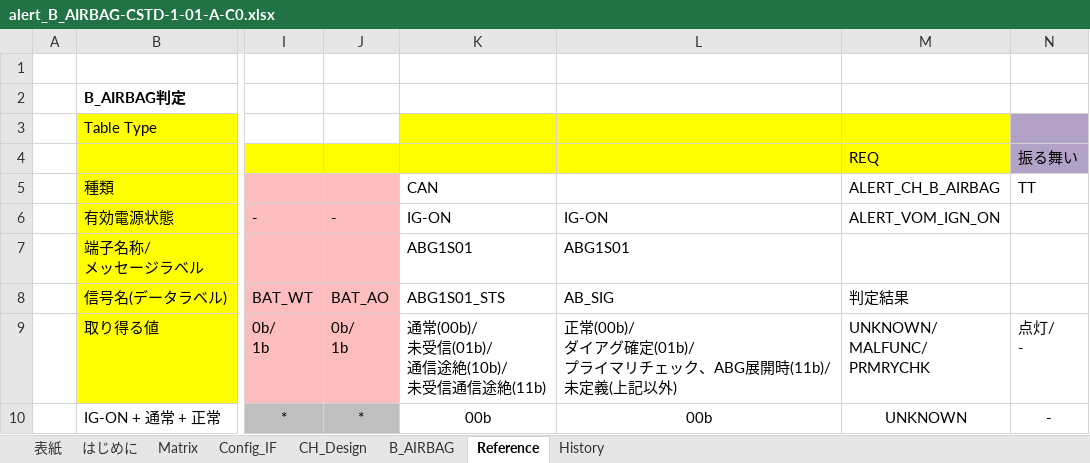
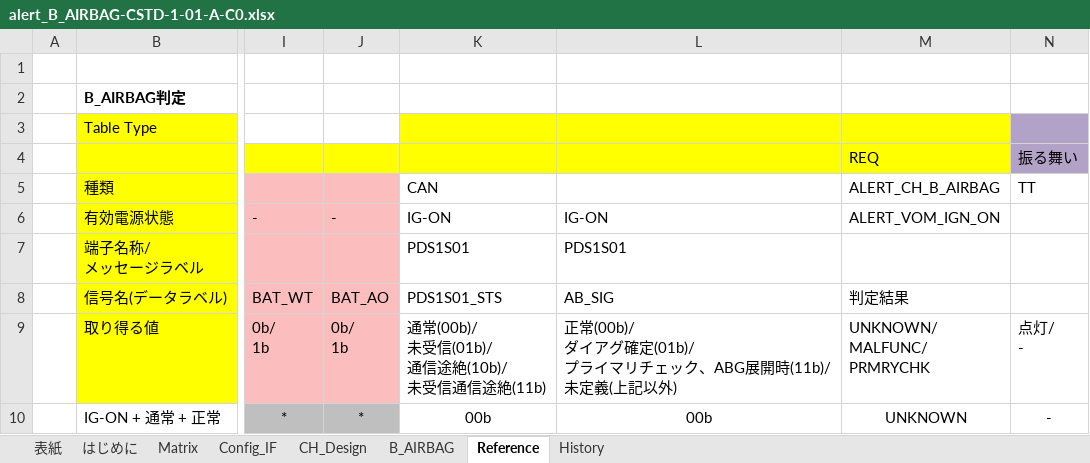
Before and after one commit to yuya-yamase/intro_git, an Excel workbook: src/PE1VM1/App/MET/IpcApplication/Vom/Alert/matrix/scc/alert_B_AIRBAG-CSTD-1-01-A-C0.xlsx, sheet Reference, drawn as a sheet; only a part is shown, gaps mark what is left out; values as stored, in another font and other column widths than the file's, no borders; charts and pictures not drawn; the diff names each change by its address in the sheet, - before the commit and + after, or states it on an @@ line.

```diff
--- a/src/PE1VM1/App/MET/IpcApplication/Vom/Alert/matrix/scc/alert_B_AIRBAG-CSTD-1-01-A-C0.xlsx (sheet Reference)
+++ b/src/PE1VM1/App/MET/IpcApplication/Vom/Alert/matrix/scc/alert_B_AIRBAG-CSTD-1-01-A-C0.xlsx (sheet Reference)
-K7: ABG1S01
+K7: PDS1S01
-L7: ABG1S01
+L7: PDS1S01
-K8: ABG1S01_STS
+K8: PDS1S01_STS
```
Also changed, not shown: sheet B_AIRBAG, charts or pictures, src/PE1VM1/App/MET/IpcApplication/Vom/Alert/matrix/scc/alert_C_AVSWAR-CSTD-A0-02-B-C0.xlsx, src/PE1VM1/App/MET/IpcApplication/Vom/Alert/matrix/scc/alert_C_MCBW-CSTD-0-01-B-C0.xlsx, 23 other files.
